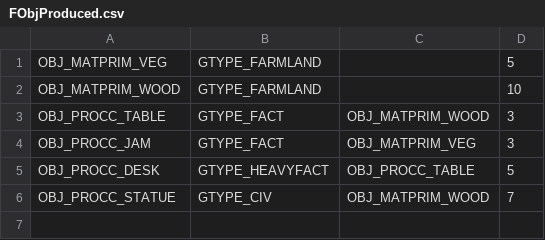
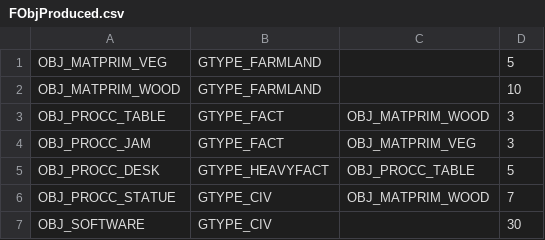
Before and after one commit to QcTL/CoWF-EasyTranslator, a CSV file: FObjProduced.csv, drawn as a sheet.

```diff
--- a/FObjProduced.csv
+++ b/FObjProduced.csv
@@ -6 +6,2 @@ OBJ_PROCC_DESK,GTYPE_HEAVYFACT,OBJ_PROCC_TABLE,5
 OBJ_PROCC_STATUE,GTYPE_CIV,OBJ_MATPRIM_WOOD,7
+OBJ_SOFTWARE,GTYPE_CIV,,30
```
Also changed, not shown: 9 other files.
